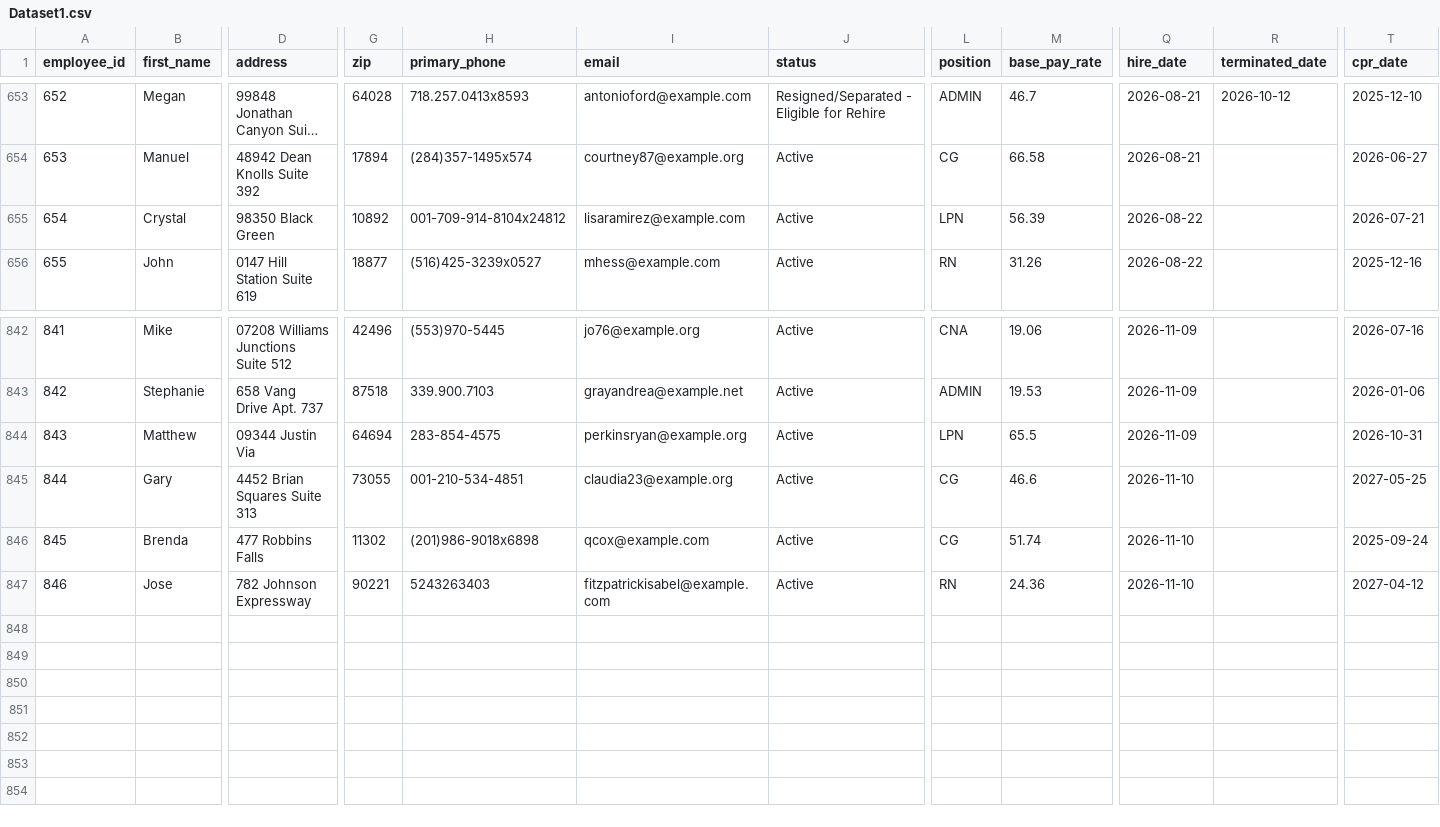
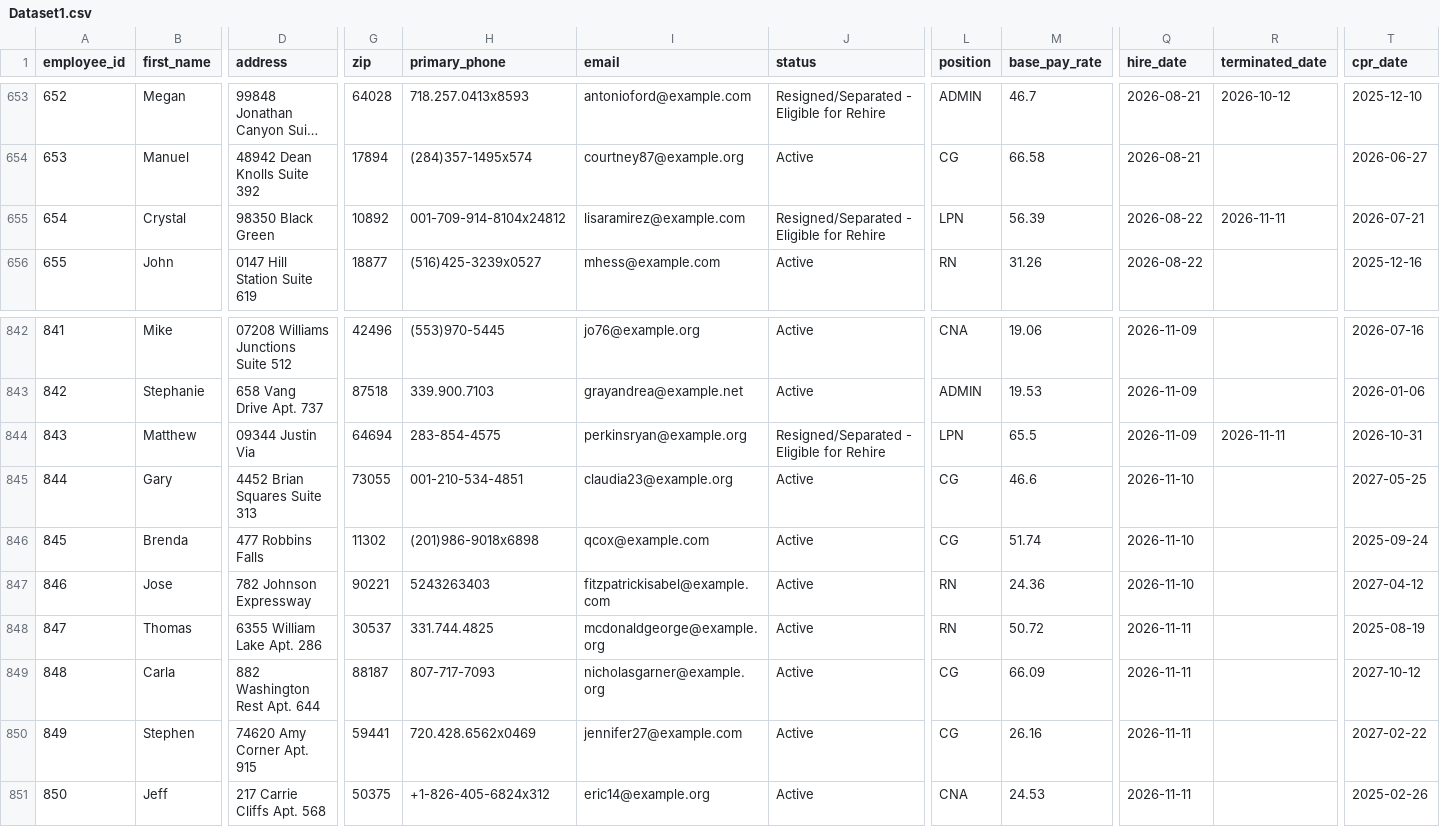
Before and after one commit to uzairnauman/Work_Opportunity_Tax_Credit, a CSV file: Datasets/Dataset1.csv, drawn as a sheet; only a part is shown, gaps mark what is left out; long unchanged cells end in …; rows hold the shown columns only; the diff names each change by its address in the sheet, - before the commit and + after, or states it on an @@ line.

Commit message:
Automated HR update: Wed Nov 11 13:04:03 UTC 2026

```diff
--- a/Datasets/Dataset1.csv
+++ b/Datasets/Dataset1.csv
-J655 (status): Active
+J655 (status): Resigned/Separated - Eligible for Rehire
-R655 (terminated_date): (empty)
+R655 (terminated_date): 2026-11-11
-J844 (status): Active
+J844 (status): Resigned/Separated - Eligible for Rehire
-R844 (terminated_date): (empty)
+R844 (terminated_date): 2026-11-11
+row 848: 847 | Thomas | 6355 William Lake Apt. 286 | 30537 | 331.744.4825 | mcdonaldgeorge@example.org | Active | RN | 50.72 | 2026-11-11 |  | 2025-08-19
+row 849: 848 | Carla | 882 Washington Rest Apt. 644 | 88187 | 807-717-7093 | nicholasgarner@example.org | Active | CG | 66.09 | 2026-11-11 |  | 2027-10-12
+row 850: 849 | Stephen | 74620 Amy Corner Apt. 915 | 59441 | 720.428.6562x0469 | jennifer27@example.com | Active | CG | 26.16 | 2026-11-11 |  | 2027-02-22
+row 851: 850 | Jeff | 217 Carrie Cliffs Apt. 568 | 50375 | +1-826-405-6824x312 | eric14@example.org | Active | CNA | 24.53 | 2026-11-11 |  | 2025-02-26
```
